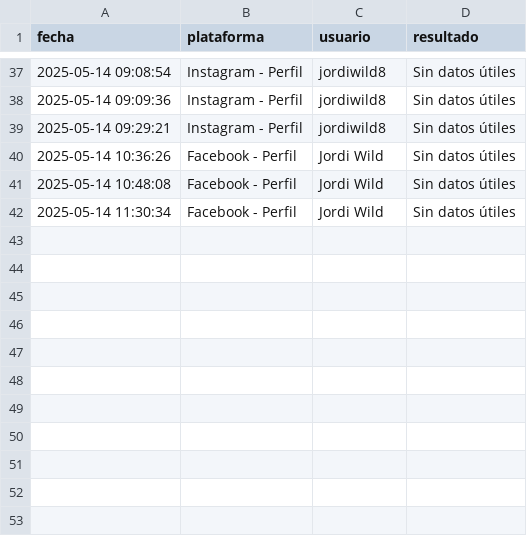
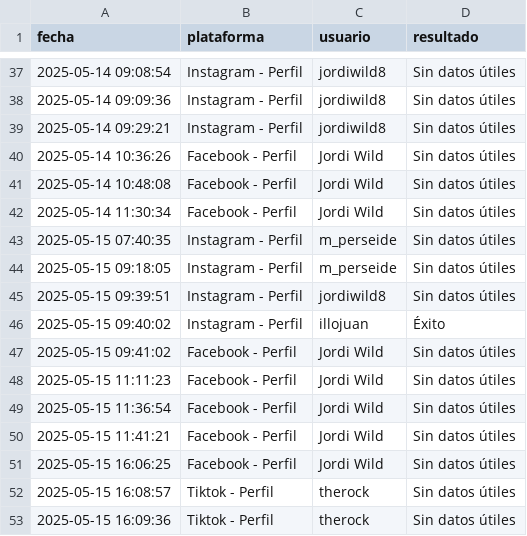
Before and after one commit to javivg03/Tracebit, a CSV file: exports/historial.csv, drawn as a sheet; only a part is shown, gaps mark what is left out.

Commit message:
Insta y FB funcionales
Busqueda cruzada hay que cambiar sync
metodo remove proxy sustituido por reportar

```diff
--- a/exports/historial.csv
+++ b/exports/historial.csv
@@ -42 +42,12 @@ fecha,plataforma,usuario,resultado
 2025-05-14 11:30:34,Facebook - Perfil,Jordi Wild,Sin datos útiles
+2025-05-15 07:40:35,Instagram - Perfil,m_perseide,Sin datos útiles
+2025-05-15 09:18:05,Instagram - Perfil,m_perseide,Sin datos útiles
+2025-05-15 09:39:51,Instagram - Perfil,jordiwild8,Sin datos útiles
+2025-05-15 09:40:02,Instagram - Perfil,illojuan,Éxito
+2025-05-15 09:41:02,Facebook - Perfil,Jordi Wild,Sin datos útiles
+2025-05-15 11:11:23,Facebook - Perfil,Jordi Wild,Sin datos útiles
+2025-05-15 11:36:54,Facebook - Perfil,Jordi Wild,Sin datos útiles
+2025-05-15 11:41:21,Facebook - Perfil,Jordi Wild,Sin datos útiles
+2025-05-15 16:06:25,Facebook - Perfil,Jordi Wild,Sin datos útiles
+2025-05-15 16:08:57,Tiktok - Perfil,therock,Sin datos útiles
+2025-05-15 16:09:36,Tiktok - Perfil,therock,Sin datos útiles
```
Also changed, not shown: 6 other files.
